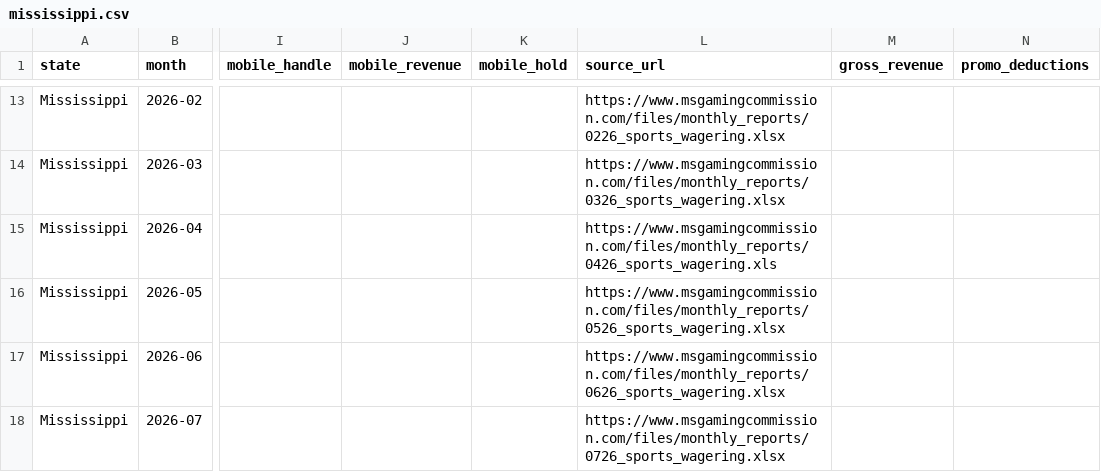
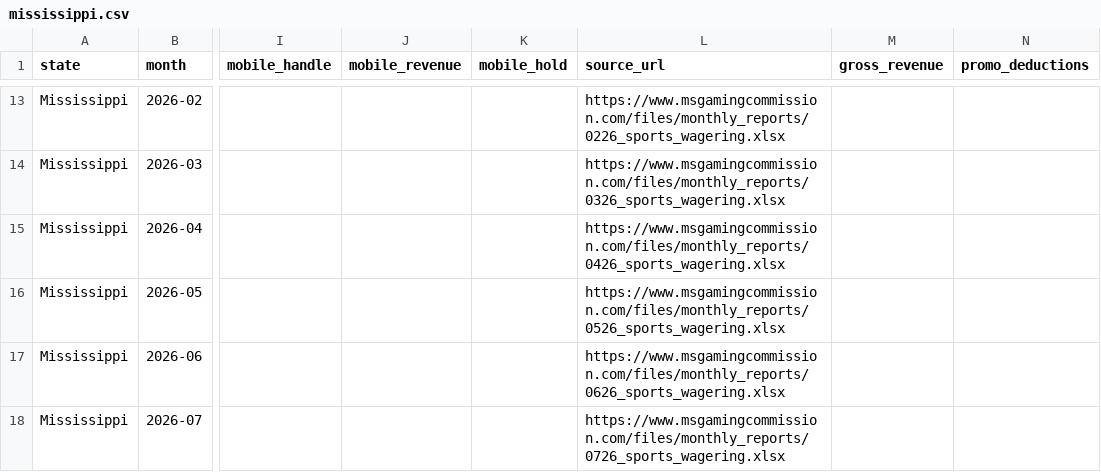
Before and after one commit to mellowpanic/statewager, a CSV file: docs/data/mississippi.csv, drawn as a sheet; only a part is shown, gaps mark what is left out; the diff names each change by its address in the sheet, - before the commit and + after, or states it on an @@ line.

```diff
--- a/docs/data/mississippi.csv
+++ b/docs/data/mississippi.csv
-L15 (source_url): https://www.msgamingcommission.com/files/monthly_reports/0426_sports_wagering.xls
+L15 (source_url): https://www.msgamingcommission.com/files/monthly_reports/0426_sports_wagering.xlsx
```
Also changed, not shown: docs/data/all.csv, docs/data/details/missouri.csv, 29 other files.
